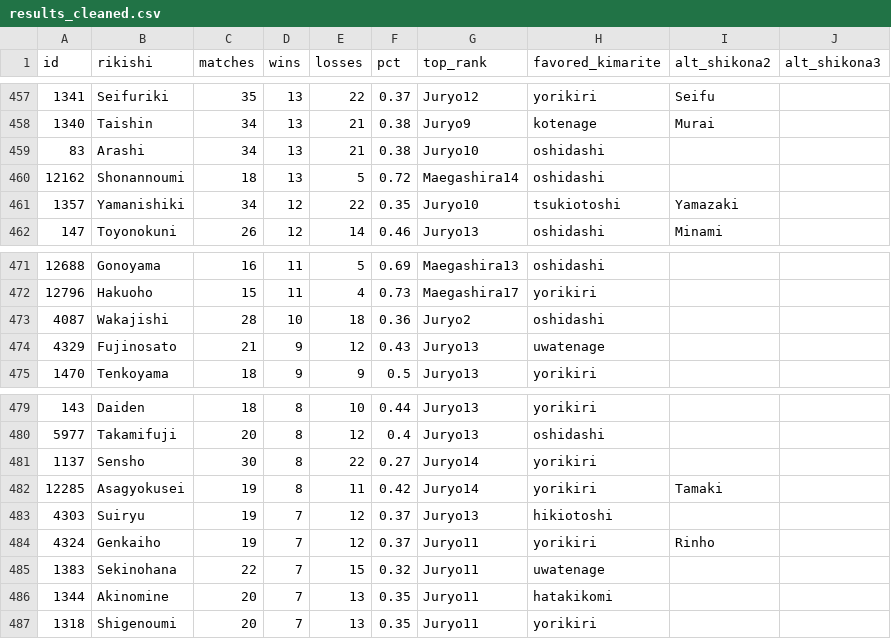
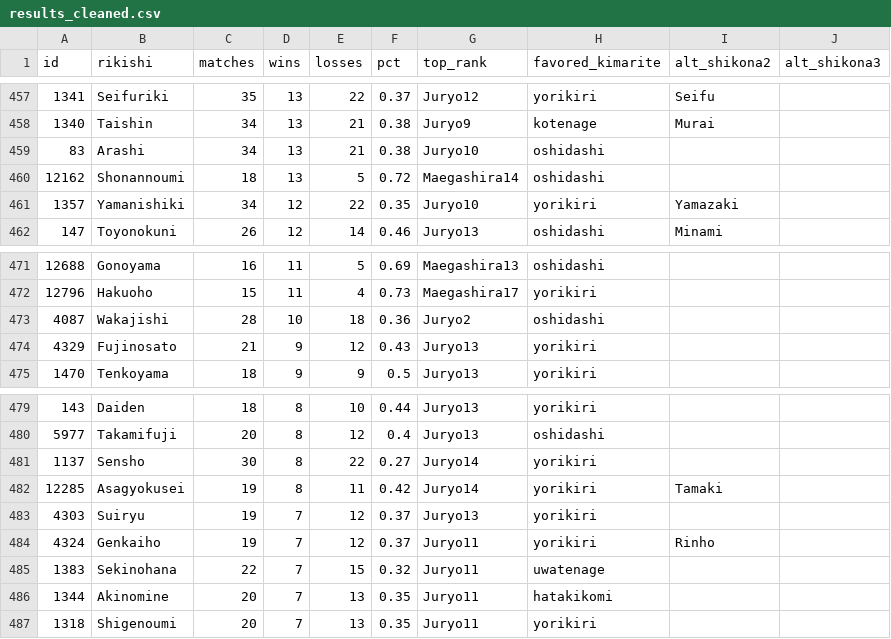
Before and after one commit to mjbrechner/sumo, a CSV file: data/results_cleaned.csv, drawn as a sheet; only a part is shown, gaps mark what is left out; the diff covers the shown part only.

```diff
--- a/data/results_cleaned.csv
+++ b/data/results_cleaned.csv
@@ -460,3 +460,3 @@ id,rikishi,matches,wins,losses,pct,top_rank,favored_kimarite,alt_shikona2,alt_sh
 12162,Shonannoumi,18,13,5,0.72,Maegashira14,oshidashi,,
-1357,Yamanishiki,34,12,22,0.35,Juryo10,tsukiotoshi,Yamazaki,
+1357,Yamanishiki,34,12,22,0.35,Juryo10,yorikiri,Yamazaki,
 147,Toyonokuni,26,12,14,0.46,Juryo13,oshidashi,Minami,
@@ -473,3 +473,3 @@ id,rikishi,matches,wins,losses,pct,top_rank,favored_kimarite,alt_shikona2,alt_sh
 4087,Wakajishi,28,10,18,0.36,Juryo2,oshidashi,,
-4329,Fujinosato,21,9,12,0.43,Juryo13,uwatenage,,
+4329,Fujinosato,21,9,12,0.43,Juryo13,yorikiri,,
 1470,Tenkoyama,18,9,9,0.5,Juryo13,yorikiri,,
@@ -482,3 +482,3 @@ id,rikishi,matches,wins,losses,pct,top_rank,favored_kimarite,alt_shikona2,alt_sh
 12285,Asagyokusei,19,8,11,0.42,Juryo14,yorikiri,Tamaki,
-4303,Suiryu,19,7,12,0.37,Juryo13,hikiotoshi,,
+4303,Suiryu,19,7,12,0.37,Juryo13,yorikiri,,
 4324,Genkaiho,19,7,12,0.37,Juryo11,yorikiri,Rinho,
```
Also changed, not shown: 18 edited cells elsewhere in this file, 13 other files.
